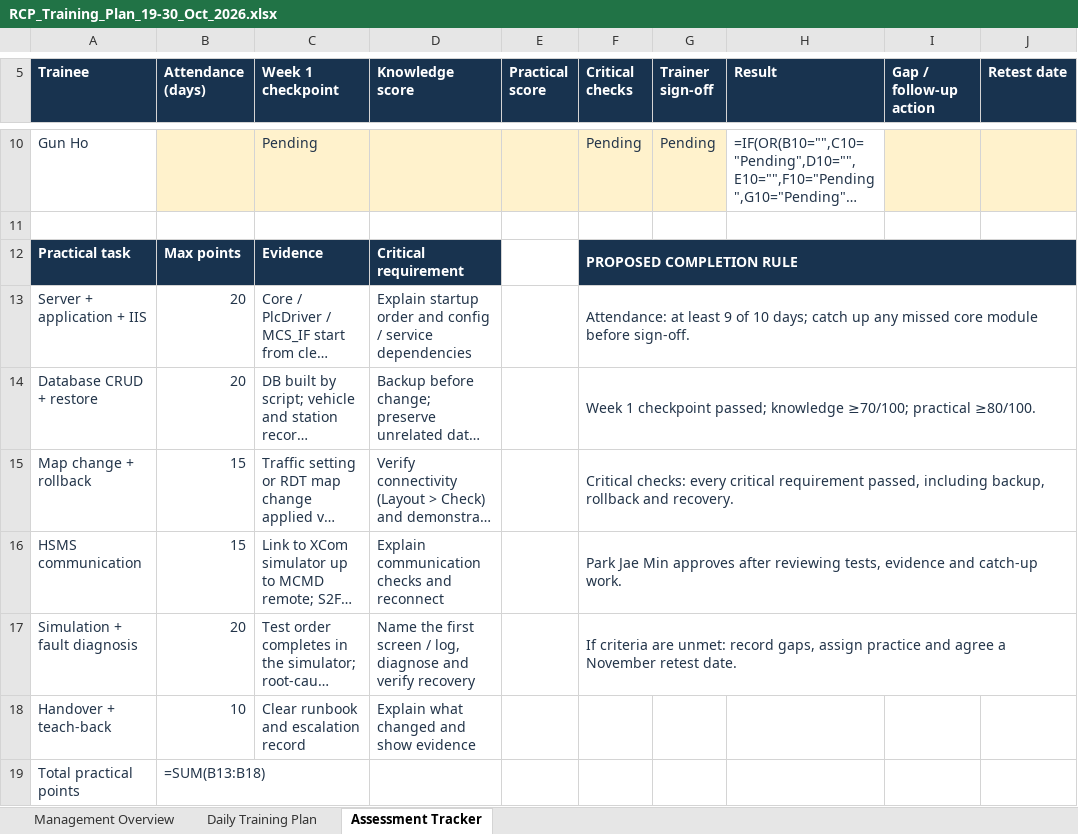
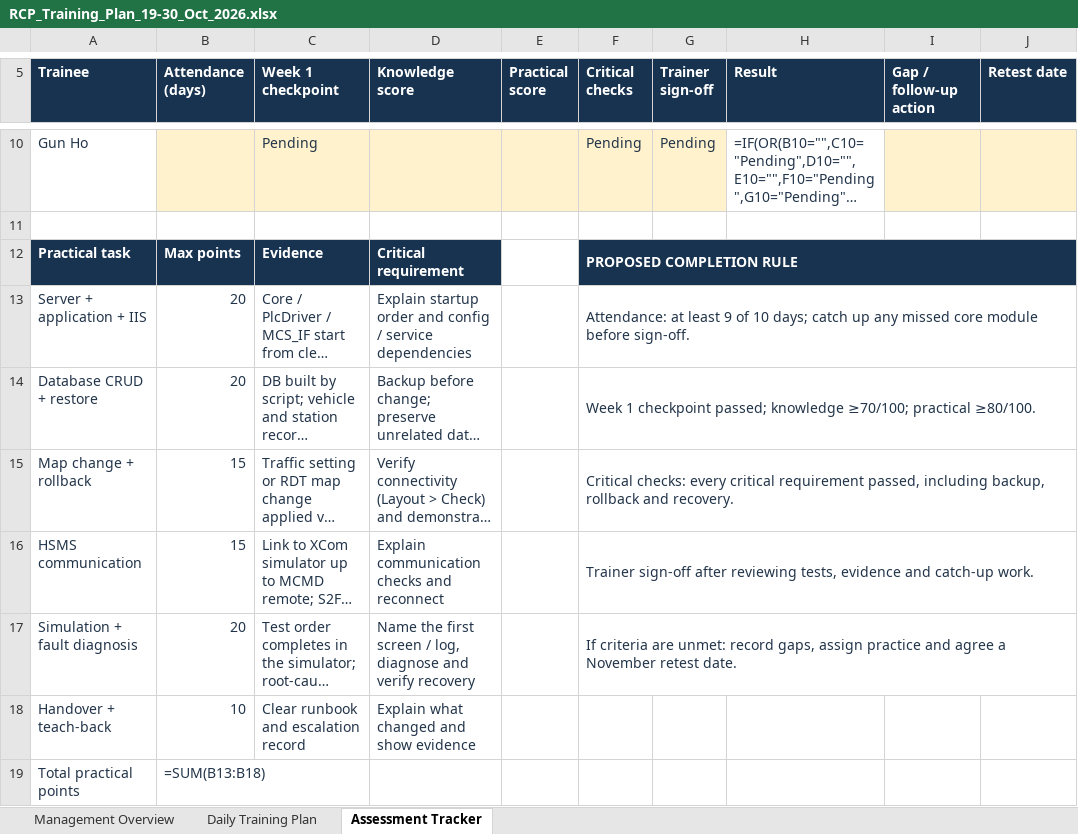
Before and after one commit to woalsrhtn-droid/AATT_OCS, an Excel workbook: Training_Plan/RCP_Training_Plan_19-30_Oct_2026.xlsx, sheet Assessment Tracker, drawn as a sheet; only a part is shown, gaps mark what is left out; long unchanged cells end in …; values as stored, in another font and other column widths than the file's, no borders; formulas without a stored value are shown as written; conditional formats not drawn; the diff names each change by its address in the sheet, - before the commit and + after, or states it on an @@ line.

```diff
--- a/Training_Plan/RCP_Training_Plan_19-30_Oct_2026.xlsx (sheet Assessment Tracker)
+++ b/Training_Plan/RCP_Training_Plan_19-30_Oct_2026.xlsx (sheet Assessment Tracker)
-F16 (Critical checks): Park Jae Min approves after reviewing…
+F16 (Critical checks): Trainer sign-off after reviewing…
```
Also changed, not shown: Training_Plan/RCP_Training_Plan_19-30_Oct_2026_KO.xlsx, 1 other file.
